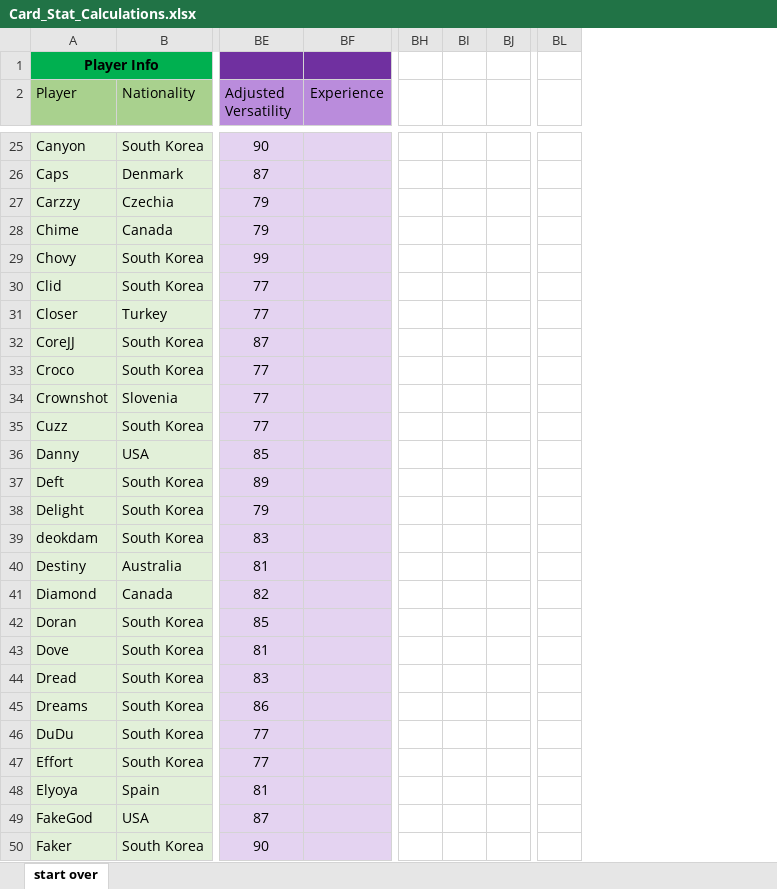
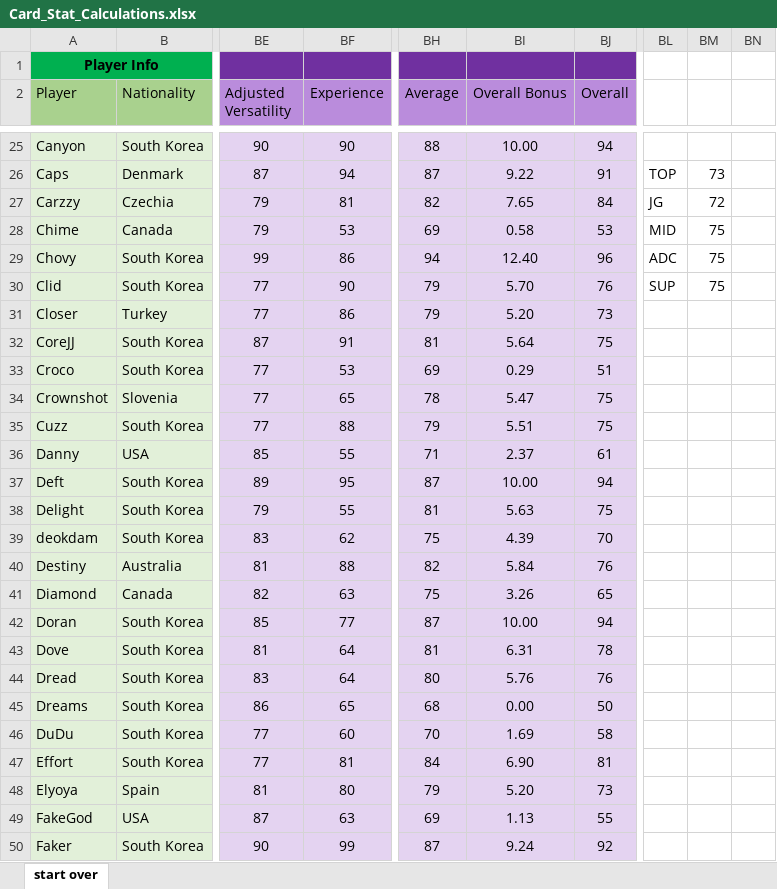
Before and after one commit to Jordan-Stinson/liquid-hacks-2, an Excel workbook: league-ultimate-team/data/Card_Stat_Calculations.xlsx, sheet start over, drawn as a sheet; only a part is shown, gaps mark what is left out; values as stored, in another font and other column widths than the file's, no borders; removed rows and columns are numbered as before the commit, all else as after; the diff covers the shown part only; the diff names each change by its address in the sheet, - before the commit and + after, or states it on an @@ line.

```diff
--- a/league-ultimate-team/data/Card_Stat_Calculations.xlsx (sheet start over)
+++ b/league-ultimate-team/data/Card_Stat_Calculations.xlsx (sheet start over)
-column BH, empty
-column BI, empty
-column BJ, empty
+column BH (Average), rows 25-50: 88 | 87 | 82 | 69 | 94 | 79 | 79 | 81 | 69 | 78 | 79 | 71 | 87 | 81 | 75 | 82 | 75 | 87 | 81 | 80 | 68 | 70 | 84 | 79 | 69 | 87
+column BI (Overall Bonus), rows 25-50: 10.00 | 9.22 | 7.65 | 0.58 | 12.40 | 5.70 | 5.20 | 5.64 | 0.29 | 5.47 | 5.51 | 2.37 | 10.00 | 5.63 | 4.39 | 5.84 | 3.26 | 10.00 | 6.31 | 5.76 | 0.00 | 1.69 | 6.90 | 5.20 | 1.13 | 9.24
+column BJ (Overall), rows 25-50: 94 | 91 | 84 | 53 | 96 | 76 | 73 | 75 | 51 | 75 | 75 | 61 | 94 | 75 | 70 | 76 | 65 | 94 | 78 | 76 | 50 | 58 | 81 | 73 | 55 | 92
-column BL, empty
+column BL, rows 26-30: TOP | JG | MID | ADC | SUP
+column BM, rows 26-30: 73 | 72 | 75 | 75 | 75
+column BN, empty
-BF25 (Experience): (empty)
+BF25 (Experience): 90
-BF26 (Experience): (empty)
+BF26 (Experience): 94
-BF27 (Experience): (empty)
+BF27 (Experience): 81
-BF28 (Experience): (empty)
+BF28 (Experience): 53
-BF29 (Experience): (empty)
+BF29 (Experience): 86
-BF30 (Experience): (empty)
+BF30 (Experience): 90
-BF31 (Experience): (empty)
+BF31 (Experience): 86
-BF32 (Experience): (empty)
+BF32 (Experience): 91
-BF33 (Experience): (empty)
+BF33 (Experience): 53
-BF34 (Experience): (empty)
+BF34 (Experience): 65
-BF35 (Experience): (empty)
+BF35 (Experience): 88
-BF36 (Experience): (empty)
+BF36 (Experience): 55
-BF37 (Experience): (empty)
+BF37 (Experience): 95
-BF38 (Experience): (empty)
+BF38 (Experience): 55
-BF39 (Experience): (empty)
+BF39 (Experience): 62
-BF40 (Experience): (empty)
+BF40 (Experience): 88
-BF41 (Experience): (empty)
+BF41 (Experience): 63
-BF42 (Experience): (empty)
+BF42 (Experience): 77
-BF43:BF44 (Experience): (empty)
+BF43:BF44 (Experience): 64
-BF45 (Experience): (empty)
+BF45 (Experience): 65
-BF46 (Experience): (empty)
+BF46 (Experience): 60
-BF47 (Experience): (empty)
+BF47 (Experience): 81
-BF48 (Experience): (empty)
+BF48 (Experience): 80
-BF49 (Experience): (empty)
+BF49 (Experience): 63
-BF50 (Experience): (empty)
+BF50 (Experience): 99
```
Also changed, not shown: 139 edited cells elsewhere in this sheet, formulas that keep their value, 4 other files.
